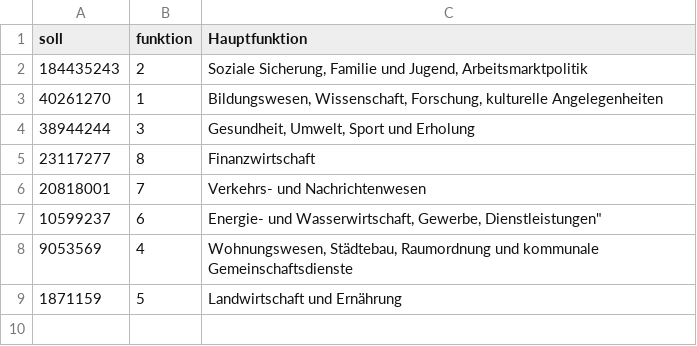
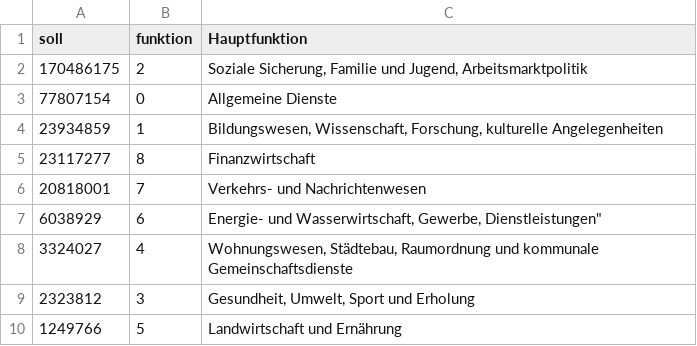
Before and after one commit to dzzling/bundeshaushalt, a CSV file: output_data/haushalts_daten/hh_2017.csv, drawn as a sheet.

Commit message:
get correct 2017 data and visualize data on bar chart and plot

```diff
--- a/output_data/haushalts_daten/hh_2017.csv
+++ b/output_data/haushalts_daten/hh_2017.csv
@@ -1,10 +1,10 @@
 soll;funktion;Hauptfunktion
-184435243;2;Soziale Sicherung, Familie und Jugend, Arbeitsmarktpolitik
-40261270;1;Bildungswesen, Wissenschaft, Forschung, kulturelle Angelegenheiten
-38944244;3;Gesundheit, Umwelt, Sport und Erholung
+170486175;2;Soziale Sicherung, Familie und Jugend, Arbeitsmarktpolitik
+77807154;0;Allgemeine Dienste
+23934859;1;Bildungswesen, Wissenschaft, Forschung, kulturelle Angelegenheiten
 23117277;8;Finanzwirtschaft
 20818001;7;Verkehrs- und Nachrichtenwesen
-10599237;6;"Energie- und Wasserwirtschaft, Gewerbe, Dienstleistungen"""
-9053569;4;"Wohnungswesen, Städtebau, Raumordnung und kommunale
-  Gemeinschaftsdienste"
-1871159;5;Landwirtschaft und Ernährung
+6038929;6;"Energie- und Wasserwirtschaft, Gewerbe, Dienstleistungen"""
+3324027;4;"Wohnungswesen, Städtebau, Raumordnung und kommunale Gemeinschaftsdienste"
+2323812;3;Gesundheit, Umwelt, Sport und Erholung
+1249766;5;Landwirtschaft und Ernährung
```
Also changed, not shown: 6 other files.
